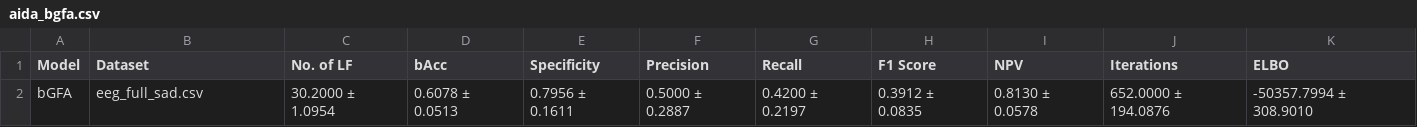
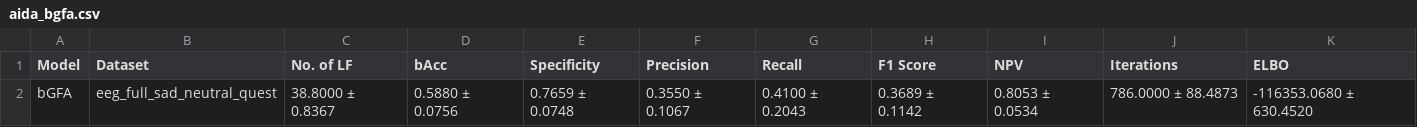
Before and after one commit to mzucl/ucl_thesis, a CSV file: aida_bgfa.csv, drawn as a sheet.

```diff
--- a/aida_bgfa.csv
+++ b/aida_bgfa.csv
@@ -1,2 +1,2 @@
 Model,Dataset,No. of LF,bAcc,Specificity,Precision,Recall,F1 Score,NPV,Iterations,ELBO
-bGFA,eeg_full_sad.csv,30.2000 ± 1.0954,0.6078 ± 0.0513,0.7956 ± 0.1611,0.5000 ± 0.2887,0.4200 ± 0.2197,0.3912 ± 0.0835,0.8130 ± 0.0578,652.0000 ± 194.0876,-50357.7994 ± 308.9010
+bGFA,eeg_full_sad_neutral_quest,38.8000 ± 0.8367,0.5880 ± 0.0756,0.7659 ± 0.0748,0.3550 ± 0.1067,0.4100 ± 0.2043,0.3689 ± 0.1142,0.8053 ± 0.0534,786.0000 ± 88.4873,-116353.0680 ± 630.4520
```
Also changed, not shown: 17 other files.
